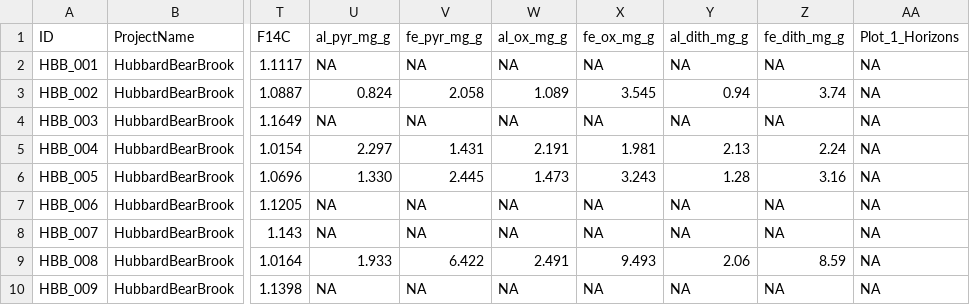
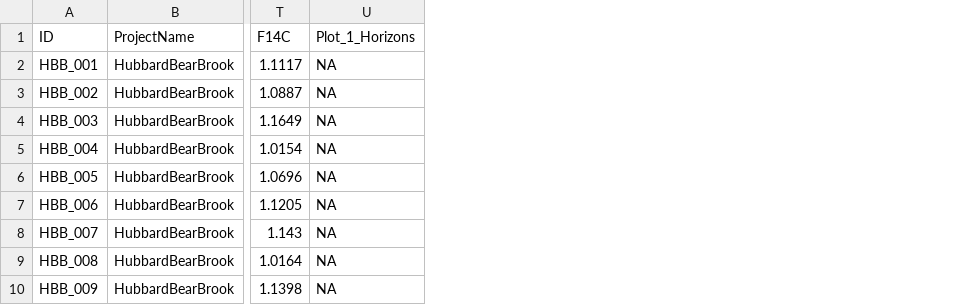
Before and after one commit to SophievF/HubbardBrook_Soil, a CSV file: Data/HBBMaster.csv, drawn as a sheet; only a part is shown, gaps mark what is left out; the diff names each change by its address in the sheet, - before the commit and + after, or states it on an @@ line.

Commit message:
updated master table

```diff
--- a/Data/HBBMaster.csv
+++ b/Data/HBBMaster.csv
-column U (al_pyr_mg_g), rows 2-10: NA | 0.824 | NA | 2.297 | 1.330 | NA | NA | 1.933 | NA
-column V (fe_pyr_mg_g), rows 2-10: NA | 2.058 | NA | 1.431 | 2.445 | NA | NA | 6.422 | NA
-column W (al_ox_mg_g), rows 2-10: NA | 1.089 | NA | 2.191 | 1.473 | NA | NA | 2.491 | NA
-column X (fe_ox_mg_g), rows 2-10: NA | 3.545 | NA | 1.981 | 3.243 | NA | NA | 9.493 | NA
-column Y (al_dith_mg_g), rows 2-10: NA | 0.94 | NA | 2.13 | 1.28 | NA | NA | 2.06 | NA
-column Z (fe_dith_mg_g), rows 2-10: NA | 3.74 | NA | 2.24 | 3.16 | NA | NA | 8.59 | NA
```
